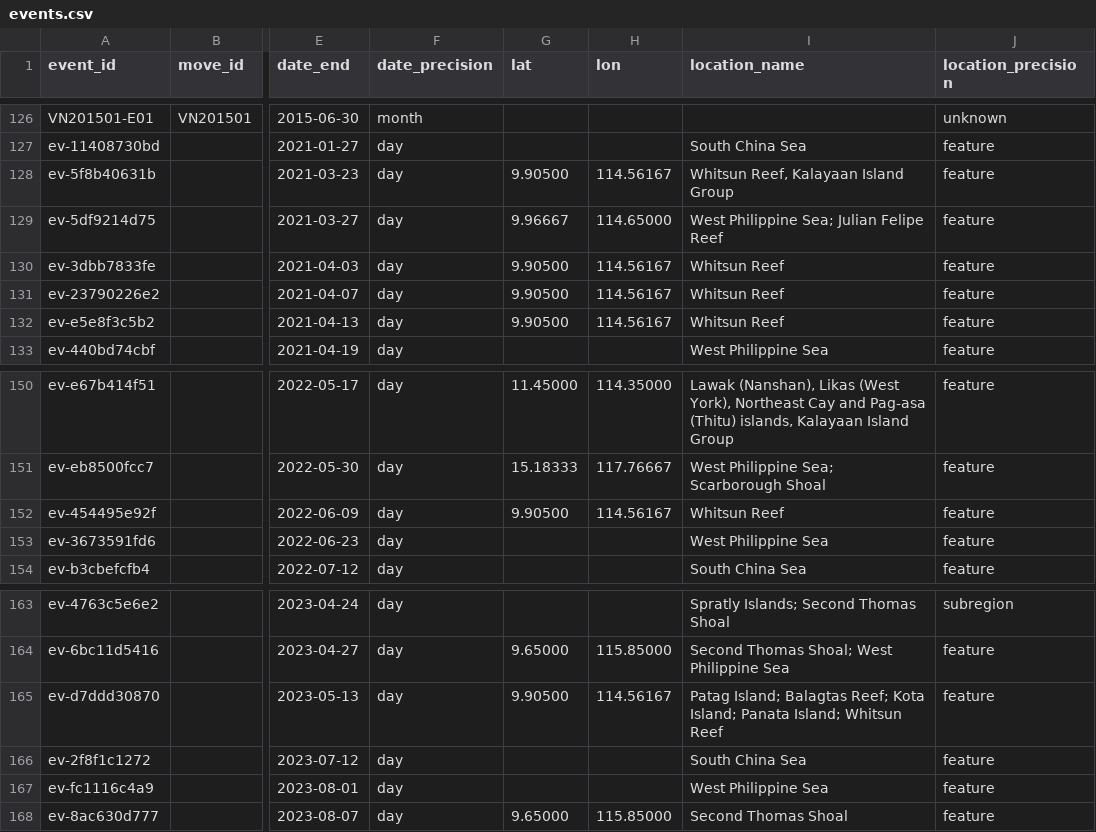
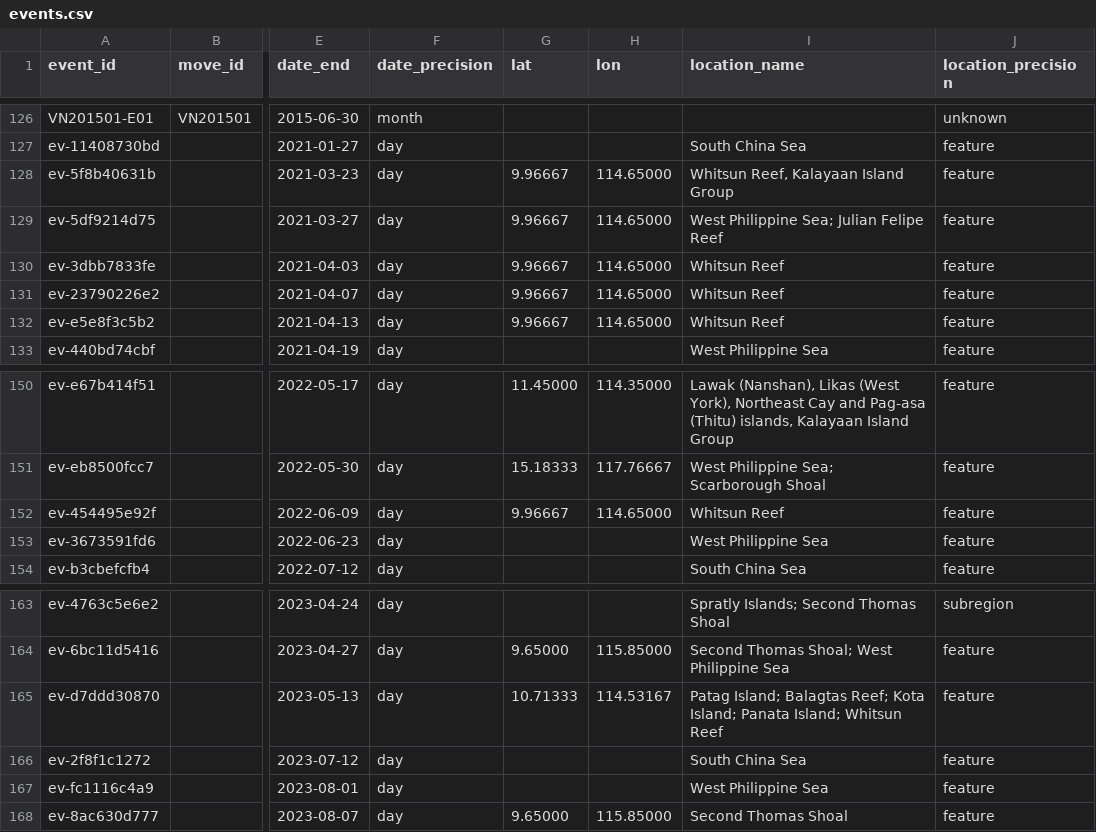
Before and after one commit to South-China-Sea-Developments/SCS-Developments-Tracker, a CSV file: data/events.csv, drawn as a sheet; only a part is shown, gaps mark what is left out; the diff names each change by its address in the sheet, - before the commit and + after, or states it on an @@ line.

```diff
--- a/data/events.csv
+++ b/data/events.csv
-G128 (lat): 9.90500
+G128 (lat): 9.96667
-H128 (lon): 114.56167
+H128 (lon): 114.65000
-G130:G132 (lat): 9.90500
+G130:G132 (lat): 9.96667
-H130:H132 (lon): 114.56167
+H130:H132 (lon): 114.65000
-G152 (lat): 9.90500
+G152 (lat): 9.96667
-H152 (lon): 114.56167
+H152 (lon): 114.65000
-G165 (lat): 9.90500
+G165 (lat): 10.71333
-H165 (lon): 114.56167
+H165 (lon): 114.53167
```
